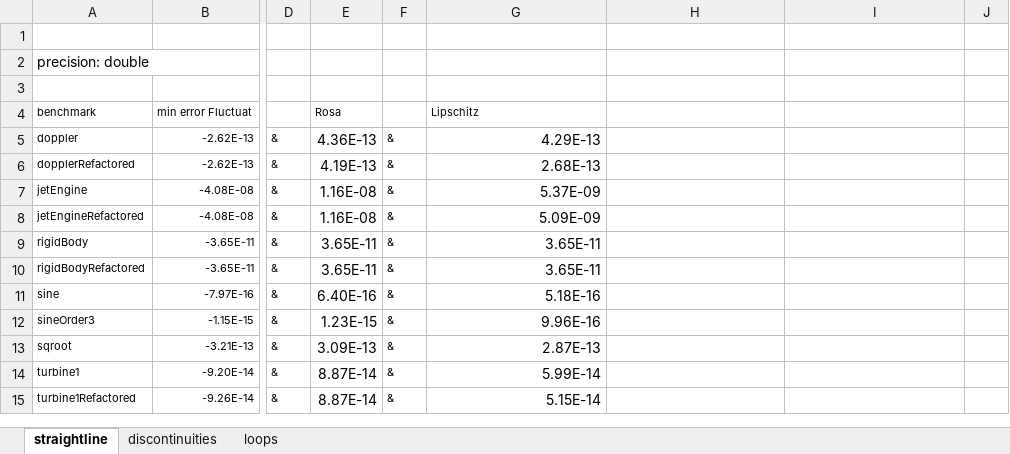
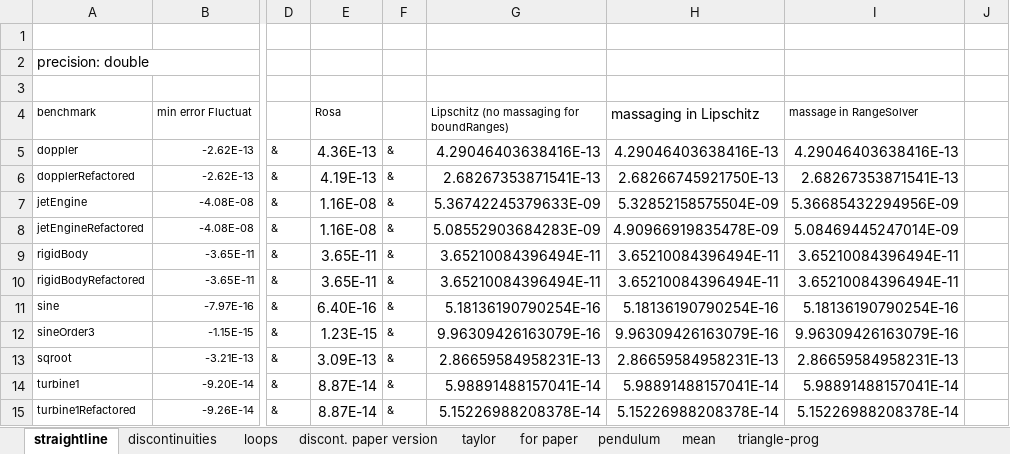
Before and after one commit to omarzd/rosa, an Excel workbook: results/error_propagation.xlsx, sheet straightline, drawn as a sheet; only a part is shown, gaps mark what is left out; values as stored, in another font and other column widths than the file's, no borders; the diff covers the shown part only; the diff names each change by its address in the sheet, - before the commit and + after, or states it on an @@ line.

```diff
--- a/results/error_propagation.xlsx (sheet straightline)
+++ b/results/error_propagation.xlsx (sheet straightline)
+sheet tab: discont. paper version
+sheet tab: taylor
+sheet tab: for paper
+sheet tab: pendulum
+sheet tab: mean
+sheet tab: triangle-prog
-G4: Lipschitz
+G4: Lipschitz (no massaging for boundRanges)
-H4: (empty)
+H4: massaging in Lipschitz
-I4: (empty)
+I4: massage in RangeSolver
-G5: 4.29E-13
+G5: 4.29046403638416E-13
-H5 (massaging in Lipschitz): (empty)
+H5 (massaging in Lipschitz): 4.29046403638416E-13
-I5 (massage in RangeSolver): (empty)
+I5 (massage in RangeSolver): 4.29046403638416E-13
-G6: 2.68E-13
+G6: 2.68267353871541E-13
-H6 (massaging in Lipschitz): (empty)
+H6 (massaging in Lipschitz): 2.68266745921750E-13
-I6 (massage in RangeSolver): (empty)
+I6 (massage in RangeSolver): 2.68267353871541E-13
-G7: 5.37E-09
+G7: 5.36742245379633E-09
-H7 (massaging in Lipschitz): (empty)
+H7 (massaging in Lipschitz): 5.32852158575504E-09
-I7 (massage in RangeSolver): (empty)
+I7 (massage in RangeSolver): 5.36685432294956E-09
-G8: 5.09E-09
+G8: 5.08552903684283E-09
-H8 (massaging in Lipschitz): (empty)
+H8 (massaging in Lipschitz): 4.90966919835478E-09
-I8 (massage in RangeSolver): (empty)
+I8 (massage in RangeSolver): 5.08469445247014E-09
-G9:G10: 3.65E-11
+G9:G10: 3.65210084396494E-11
-H9:H10 (massaging in Lipschitz): (empty)
+H9:H10 (massaging in Lipschitz): 3.65210084396494E-11
-I9:I10 (massage in RangeSolver): (empty)
+I9:I10 (massage in RangeSolver): 3.65210084396494E-11
-G11: 5.18E-16
+G11: 5.18136190790254E-16
-H11 (massaging in Lipschitz): (empty)
+H11 (massaging in Lipschitz): 5.18136190790254E-16
-I11 (massage in RangeSolver): (empty)
+I11 (massage in RangeSolver): 5.18136190790254E-16
-G12: 9.96E-16
+G12: 9.96309426163079E-16
-H12 (massaging in Lipschitz): (empty)
+H12 (massaging in Lipschitz): 9.96309426163079E-16
-I12 (massage in RangeSolver): (empty)
+I12 (massage in RangeSolver): 9.96309426163079E-16
-G13: 2.87E-13
+G13: 2.86659584958231E-13
-H13 (massaging in Lipschitz): (empty)
+H13 (massaging in Lipschitz): 2.86659584958231E-13
-I13 (massage in RangeSolver): (empty)
+I13 (massage in RangeSolver): 2.86659584958231E-13
-G14: 5.99E-14
+G14: 5.98891488157041E-14
-H14 (massaging in Lipschitz): (empty)
+H14 (massaging in Lipschitz): 5.98891488157041E-14
-I14 (massage in RangeSolver): (empty)
+I14 (massage in RangeSolver): 5.98891488157041E-14
-G15: 5.15E-14
+G15: 5.15226988208378E-14
-H15 (massaging in Lipschitz): (empty)
+H15 (massaging in Lipschitz): 5.15226988208378E-14
-I15 (massage in RangeSolver): (empty)
+I15 (massage in RangeSolver): 5.15226988208378E-14
```
Also changed, not shown: 89 added rows, 17 removed rows and 12 edited cells elsewhere in this sheet, sheet discontinuities, sheet loops.
